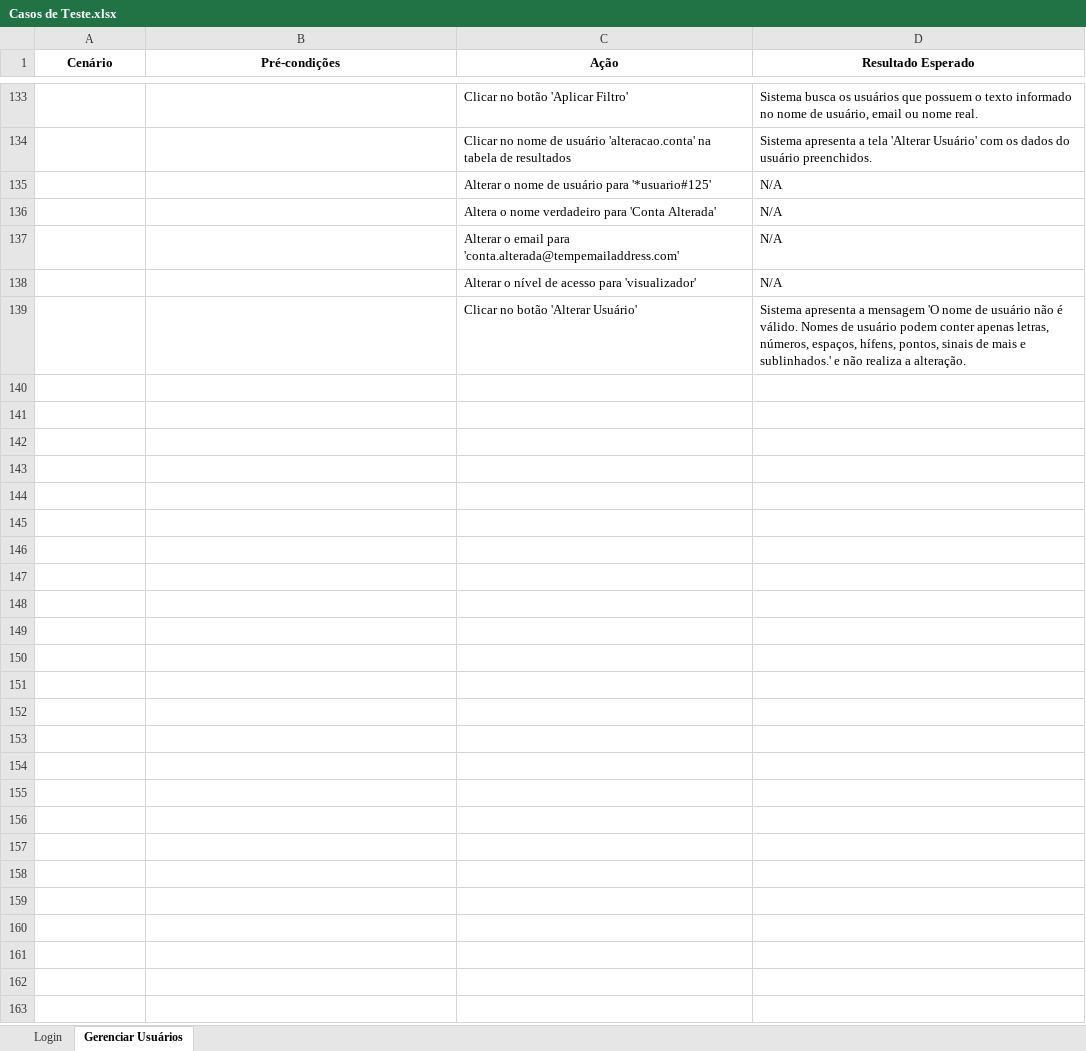
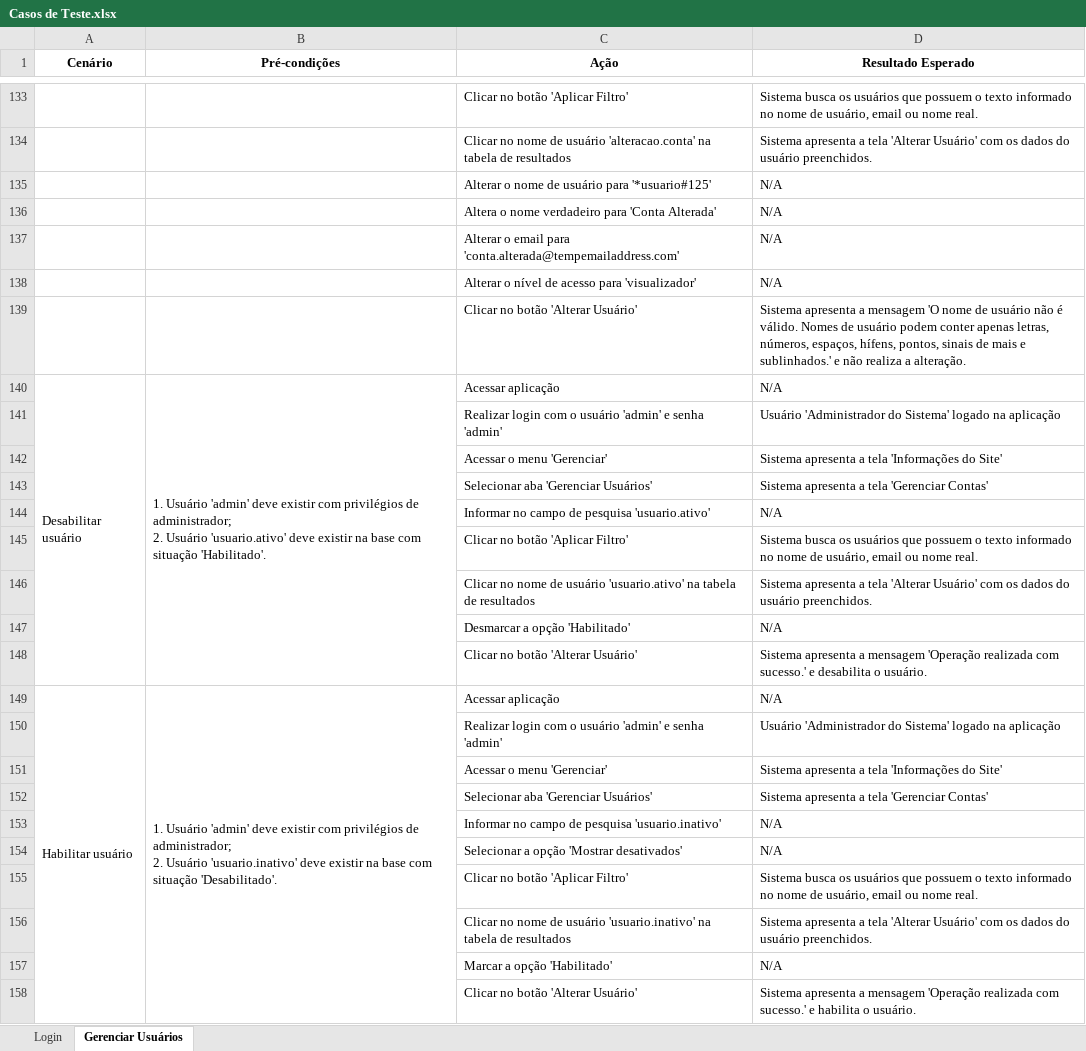
Before and after one commit to vguerrax/qamantis, an Excel workbook: Casos de Teste.xlsx, sheet Gerenciar Usuários, drawn as a sheet; only a part is shown, gaps mark what is left out; values as stored, in another font and other column widths than the file's, no borders; ↵ is a line break in a cell; the diff covers the shown part only; the diff names each change by its address in the sheet, - before the commit and + after, or states it on an @@ line.

Commit message:
Finalização dos casos de teste da funcionalidade 'Gerenciar Usuários'

```diff
--- a/Casos de Teste.xlsx (sheet Gerenciar Usuários)
+++ b/Casos de Teste.xlsx (sheet Gerenciar Usuários)
+row 140: Desabilitar usuário | 1. Usuário 'admin' deve existir com privilégios de administrador; ↵ 2. Usuário 'usuario.ativo' deve existir na base com situação 'Habilitado'. | Acessar aplicação | N/A
+row 141:  |  | Realizar login com o usuário 'admin' e senha 'admin' | Usuário 'Administrador do Sistema' logado na aplicação
+row 142:  |  | Acessar o menu 'Gerenciar' | Sistema apresenta a tela 'Informações do Site'
+row 143:  |  | Selecionar aba 'Gerenciar Usuários' | Sistema apresenta a tela 'Gerenciar Contas'
+row 144:  |  | Informar no campo de pesquisa 'usuario.ativo' | N/A
+row 145:  |  | Clicar no botão 'Aplicar Filtro' | Sistema busca os usuários que possuem o texto informado no nome de usuário, email ou nome real.
+row 146:  |  | Clicar no nome de usuário 'usuario.ativo' na tabela de resultados | Sistema apresenta a tela 'Alterar Usuário' com os dados do usuário preenchidos.
+row 147:  |  | Desmarcar a opção 'Habilitado' | N/A
+row 148:  |  | Clicar no botão 'Alterar Usuário' | Sistema apresenta a mensagem 'Operação realizada com sucesso.' e desabilita o usuário.
+row 149: Habilitar usuário | 1. Usuário 'admin' deve existir com privilégios de administrador; ↵ 2. Usuário 'usuario.inativo' deve existir na base com situação 'Desabilitado'. | Acessar aplicação | N/A
+row 150:  |  | Realizar login com o usuário 'admin' e senha 'admin' | Usuário 'Administrador do Sistema' logado na aplicação
+row 151:  |  | Acessar o menu 'Gerenciar' | Sistema apresenta a tela 'Informações do Site'
+row 152:  |  | Selecionar aba 'Gerenciar Usuários' | Sistema apresenta a tela 'Gerenciar Contas'
+row 153:  |  | Informar no campo de pesquisa 'usuario.inativo' | N/A
+row 154:  |  | Selecionar a opção 'Mostrar desativados' | N/A
+row 155:  |  | Clicar no botão 'Aplicar Filtro' | Sistema busca os usuários que possuem o texto informado no nome de usuário, email ou nome real.
+row 156:  |  | Clicar no nome de usuário 'usuario.inativo' na tabela de resultados | Sistema apresenta a tela 'Alterar Usuário' com os dados do usuário preenchidos.
+row 157:  |  | Marcar a opção 'Habilitado' | N/A
+row 158:  |  | Clicar no botão 'Alterar Usuário' | Sistema apresenta a mensagem 'Operação realizada com sucesso.' e habilita o usuário.
```
Also changed, not shown: 9 added rows elsewhere in this sheet.
